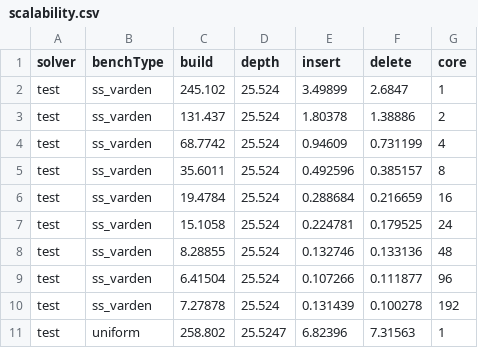
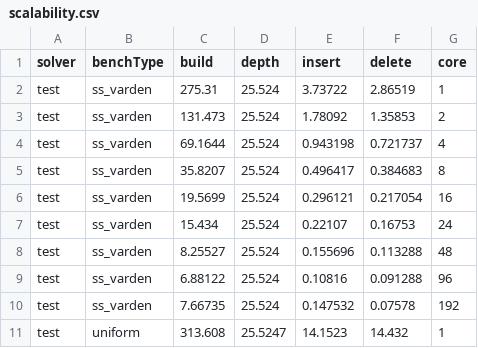
Before and after one commit to ucrparlay/Pkd-tree, a CSV file: script/data/scalability.csv, drawn as a sheet; only a part is shown; the diff covers the shown part only.

Commit message:
update batch delete scalability

```diff
--- a/script/data/scalability.csv
+++ b/script/data/scalability.csv
@@ -1,11 +1,11 @@
 solver,benchType,build,depth,insert,delete,core
-test,ss_varden,245.102,25.524,3.49899,2.6847,1
-test,ss_varden,131.437,25.524,1.80378,1.38886,2
-test,ss_varden,68.7742,25.524,0.94609,0.731199,4
-test,ss_varden,35.6011,25.524,0.492596,0.385157,8
-test,ss_varden,19.4784,25.524,0.288684,0.216659,16
-test,ss_varden,15.1058,25.524,0.224781,0.179525,24
-test,ss_varden,8.28855,25.524,0.132746,0.133136,48
-test,ss_varden,6.41504,25.524,0.107266,0.111877,96
-test,ss_varden,7.27878,25.524,0.131439,0.100278,192
-test,uniform,258.802,25.5247,6.82396,7.31563,1
+test,ss_varden,275.31,25.524,3.73722,2.86519,1
+test,ss_varden,131.473,25.524,1.78092,1.35853,2
+test,ss_varden,69.1644,25.524,0.943198,0.721737,4
+test,ss_varden,35.8207,25.524,0.496417,0.384683,8
+test,ss_varden,19.5699,25.524,0.296121,0.217054,16
+test,ss_varden,15.434,25.524,0.22107,0.16753,24
+test,ss_varden,8.25527,25.524,0.155696,0.113288,48
+test,ss_varden,6.88122,25.524,0.10816,0.091288,96
+test,ss_varden,7.66735,25.524,0.147532,0.07578,192
+test,uniform,313.608,25.5247,14.1523,14.432,1
```
Also changed, not shown: 24 edited cells elsewhere in this file, 18 other files.
